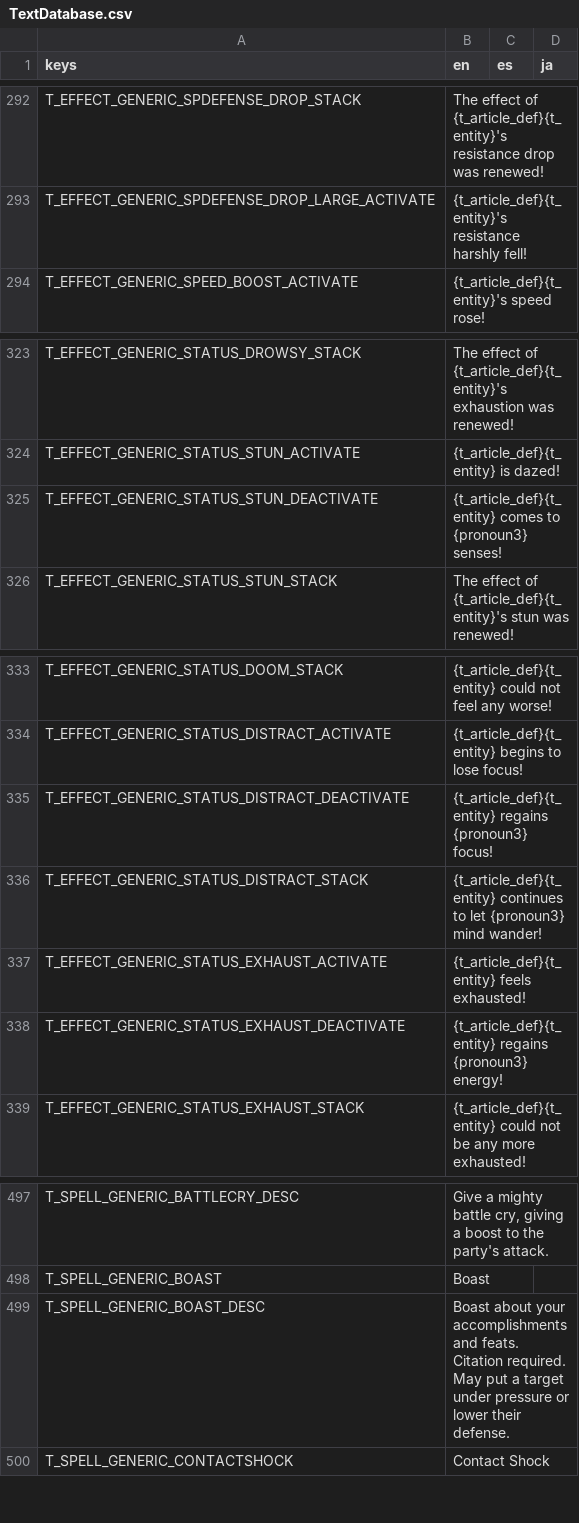
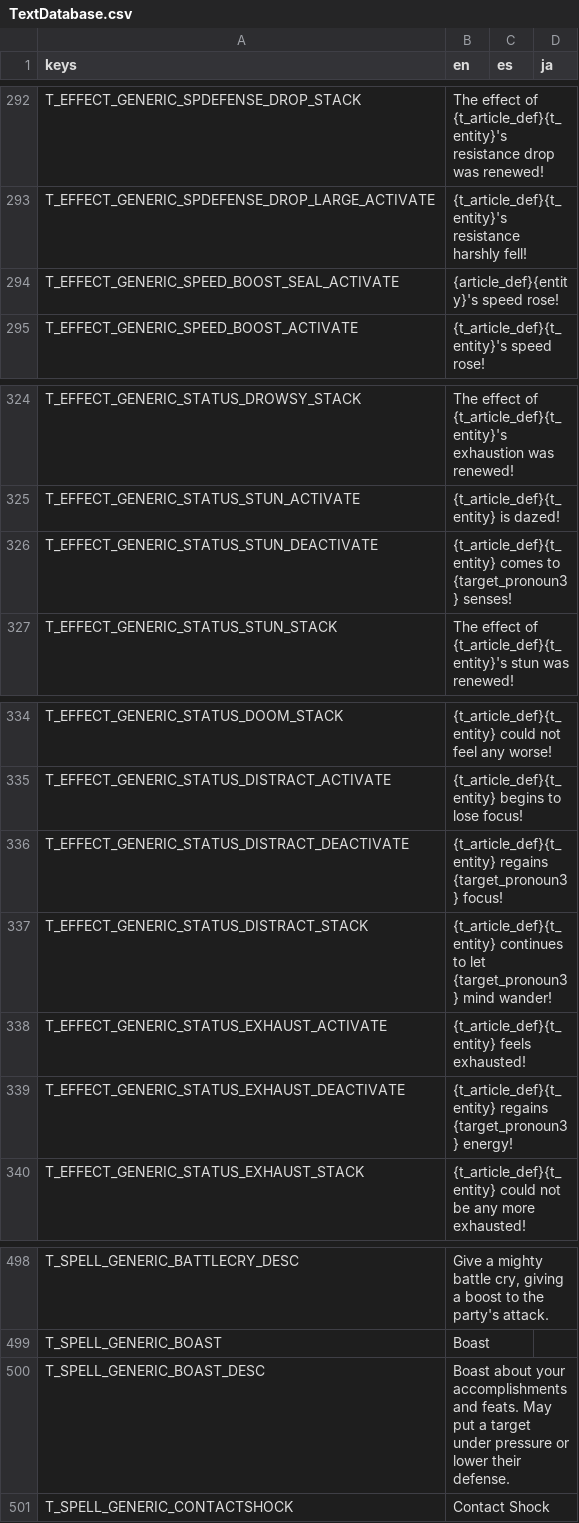
Before and after one commit to Tougon/CopyrightRPG, a CSV file: assets/Localization/TextDatabase.csv, drawn as a sheet; only a part is shown, gaps mark what is left out.

Commit message:
12-4-25 - Grammar Is The Worst
Fixed attack boost dialogue reporting the incorrect target for the effect
Fixed speed boost seal dialogue reporting the incorrect target for the effect. Might overhaul how this is done later but I simply cannot bring myself to care enough now.
Reverted nerf for B02
Fixed issue where GrammarManager would apply a definite article when not needed
Added mechanic where enemy stats are slightly scaled down when in a mob fight
Move select now displays flags for the highlighted move

```diff
--- a/assets/Localization/TextDatabase.csv
+++ b/assets/Localization/TextDatabase.csv
@@ -293,2 +293,3 @@ T_EFFECT_GENERIC_SPDEFENSE_DROP_STACK,The effect of {t_article_def}{t_entity}'s
 T_EFFECT_GENERIC_SPDEFENSE_DROP_LARGE_ACTIVATE,{t_article_def}{t_entity}'s resistance harshly fell!,,
+T_EFFECT_GENERIC_SPEED_BOOST_SEAL_ACTIVATE,{article_def}{entity}'s speed rose!,,
 T_EFFECT_GENERIC_SPEED_BOOST_ACTIVATE,{t_article_def}{t_entity}'s speed rose!,,
@@ -324,3 +325,3 @@ T_EFFECT_GENERIC_STATUS_DROWSY_STACK,The effect of {t_article_def}{t_entity}'s e
 T_EFFECT_GENERIC_STATUS_STUN_ACTIVATE,{t_article_def}{t_entity} is dazed!,,
-T_EFFECT_GENERIC_STATUS_STUN_DEACTIVATE,{t_article_def}{t_entity} comes to {pronoun3} senses!,,
+T_EFFECT_GENERIC_STATUS_STUN_DEACTIVATE,{t_article_def}{t_entity} comes to {target_pronoun3} senses!,,
 T_EFFECT_GENERIC_STATUS_STUN_STACK,The effect of {t_article_def}{t_entity}'s stun was renewed!,,
@@ -334,6 +335,6 @@ T_EFFECT_GENERIC_STATUS_DOOM_STACK,{t_article_def}{t_entity} could not feel any
 T_EFFECT_GENERIC_STATUS_DISTRACT_ACTIVATE,{t_article_def}{t_entity} begins to lose focus!,,
-T_EFFECT_GENERIC_STATUS_DISTRACT_DEACTIVATE,{t_article_def}{t_entity} regains {pronoun3} focus!,,
-T_EFFECT_GENERIC_STATUS_DISTRACT_STACK,{t_article_def}{t_entity} continues to let {pronoun3} mind wander!,,
+T_EFFECT_GENERIC_STATUS_DISTRACT_DEACTIVATE,{t_article_def}{t_entity} regains {target_pronoun3} focus!,,
+T_EFFECT_GENERIC_STATUS_DISTRACT_STACK,{t_article_def}{t_entity} continues to let {target_pronoun3} mind wander!,,
 T_EFFECT_GENERIC_STATUS_EXHAUST_ACTIVATE,{t_article_def}{t_entity} feels exhausted!,,
-T_EFFECT_GENERIC_STATUS_EXHAUST_DEACTIVATE,{t_article_def}{t_entity} regains {pronoun3} energy!,,
+T_EFFECT_GENERIC_STATUS_EXHAUST_DEACTIVATE,{t_article_def}{t_entity} regains {target_pronoun3} energy!,,
 T_EFFECT_GENERIC_STATUS_EXHAUST_STACK,{t_article_def}{t_entity} could not be any more exhausted!,,
@@ -498,3 +499,3 @@ T_SPELL_GENERIC_BATTLECRY_DESC,"Give a mighty battle cry, giving a boost to the
 T_SPELL_GENERIC_BOAST,Boast,,
-T_SPELL_GENERIC_BOAST_DESC,Boast about your accomplishments and feats. Citation required. May put a target under pressure or lower their defense.,,
+T_SPELL_GENERIC_BOAST_DESC,Boast about your accomplishments and feats. May put a target under pressure or lower their defense.,,
 T_SPELL_GENERIC_CONTACTSHOCK,Contact Shock,,
```
Also changed, not shown: 15 other files.
